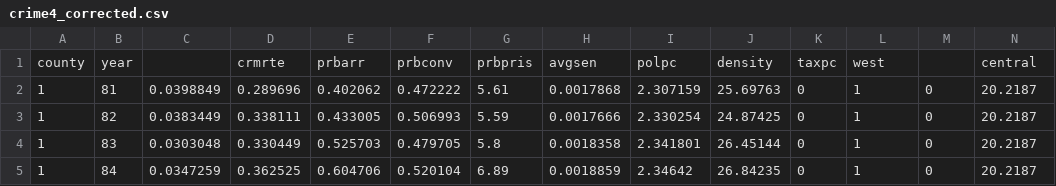
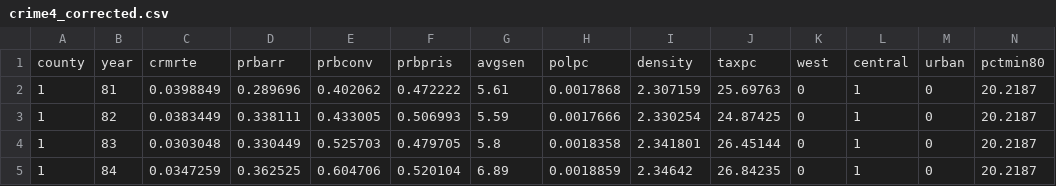
Before and after one commit to joshuajnoble/w203_lab3, a CSV file: data/crime4_corrected.csv, drawn as a sheet; only a part is shown; removed rows and columns are numbered as before the commit, all else as after; rows hold the shown columns only; the diff names each change by its address in the sheet, - before the commit and + after, or states it on an @@ line.

Commit message:
fixing the csv

```diff
--- a/data/crime4_corrected.csv
+++ b/data/crime4_corrected.csv
-row 1: county | year |  | crmrte | prbarr | prbconv | prbpris | avgsen | polpc | density | taxpc | west |  | central
+row 1: county | year | crmrte | prbarr | prbconv | prbpris | avgsen | polpc | density | taxpc | west | central | urban | pctmin80
```
